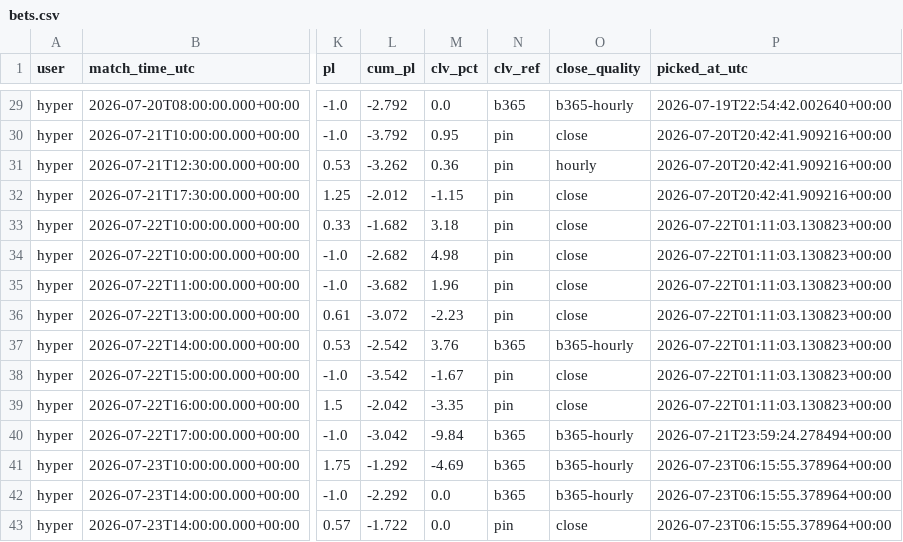
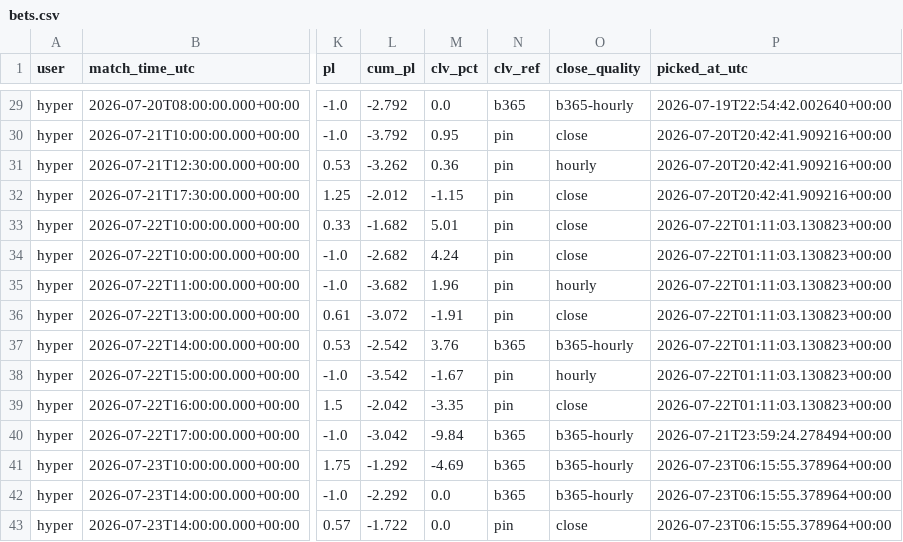
Before and after one commit to hyprcs/cs2hub, a CSV file: picks/data/bets.csv, drawn as a sheet; only a part is shown, gaps mark what is left out; the diff names each change by its address in the sheet, - before the commit and + after, or states it on an @@ line.

```diff
--- a/picks/data/bets.csv
+++ b/picks/data/bets.csv
-M33 (clv_pct): 3.18
+M33 (clv_pct): 5.01
-M34 (clv_pct): 4.98
+M34 (clv_pct): 4.24
-O35 (close_quality): close
+O35 (close_quality): hourly
-M36 (clv_pct): -2.23
+M36 (clv_pct): -1.91
-O38 (close_quality): close
+O38 (close_quality): hourly
```
Also changed, not shown: strategies/data/all.csv, strategies/data/bo3_dog_plus_1_5_v0.csv, 10 other files.
